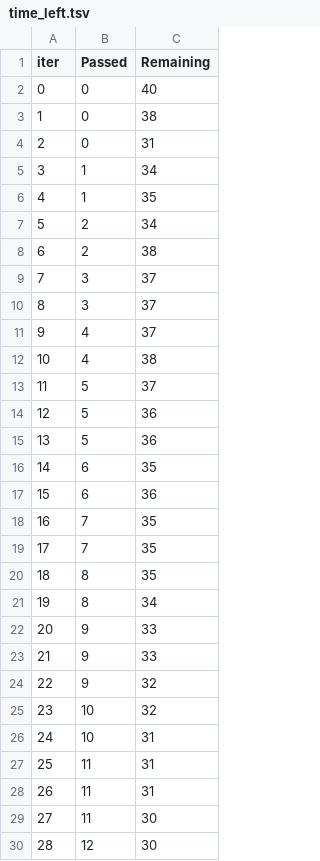
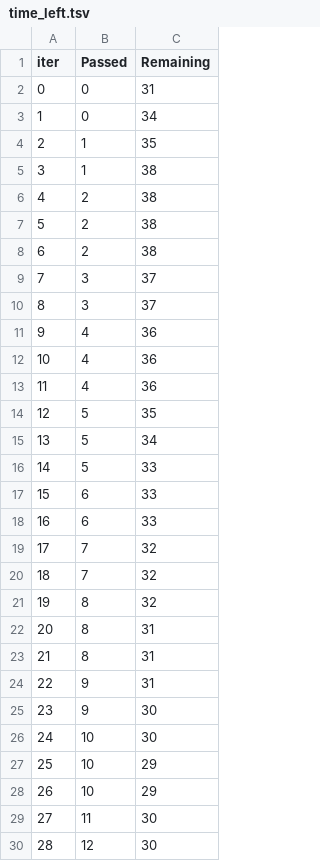
Before and after one commit to ticoraph/HRAnalytics, a TSV file: catboost_info/time_left.tsv, drawn as a sheet; only a part is shown; the diff covers the shown part only.

```diff
--- a/catboost_info/time_left.tsv
+++ b/catboost_info/time_left.tsv
@@ -1,8 +1,8 @@
 iter	Passed	Remaining
-0	0	40
-1	0	38
-2	0	31
-3	1	34
-4	1	35
-5	2	34
+0	0	31
+1	0	34
+2	1	35
+3	1	38
+4	2	38
+5	2	38
 6	2	38
@@ -10,20 +10,20 @@ iter	Passed	Remaining
 8	3	37
-9	4	37
-10	4	38
-11	5	37
-12	5	36
-13	5	36
-14	6	35
-15	6	36
-16	7	35
-17	7	35
-18	8	35
-19	8	34
-20	9	33
-21	9	33
-22	9	32
-23	10	32
-24	10	31
-25	11	31
-26	11	31
+9	4	36
+10	4	36
+11	4	36
+12	5	35
+13	5	34
+14	5	33
+15	6	33
+16	6	33
+17	7	32
+18	7	32
+19	8	32
+20	8	31
+21	8	31
+22	9	31
+23	9	30
+24	10	30
+25	10	29
+26	10	29
 27	11	30
```
Also changed, not shown: 49 edited cells elsewhere in this file, catboost_info/learn_error.tsv, classification_results_overfitting_analysis.csv, 12 other files.
